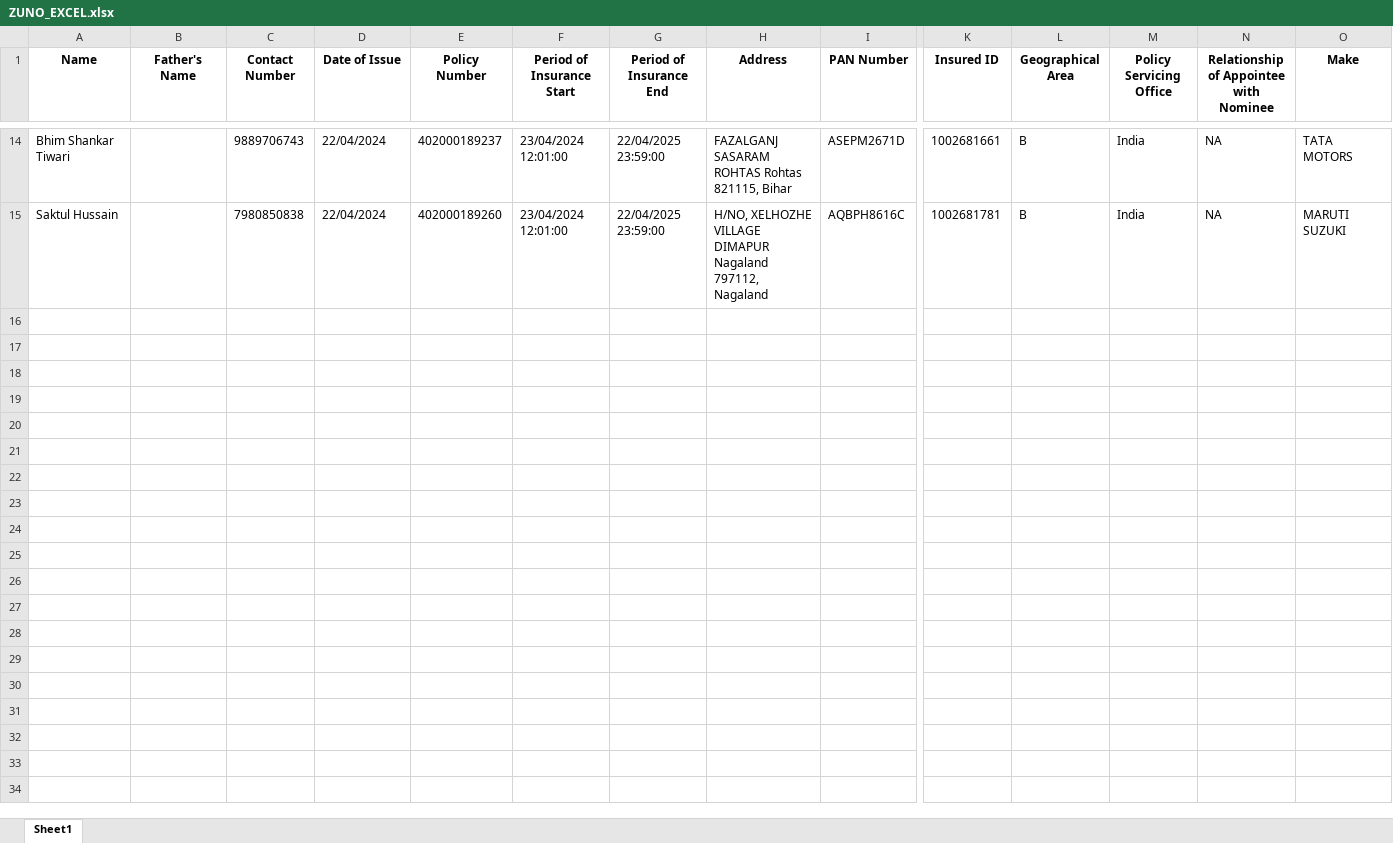
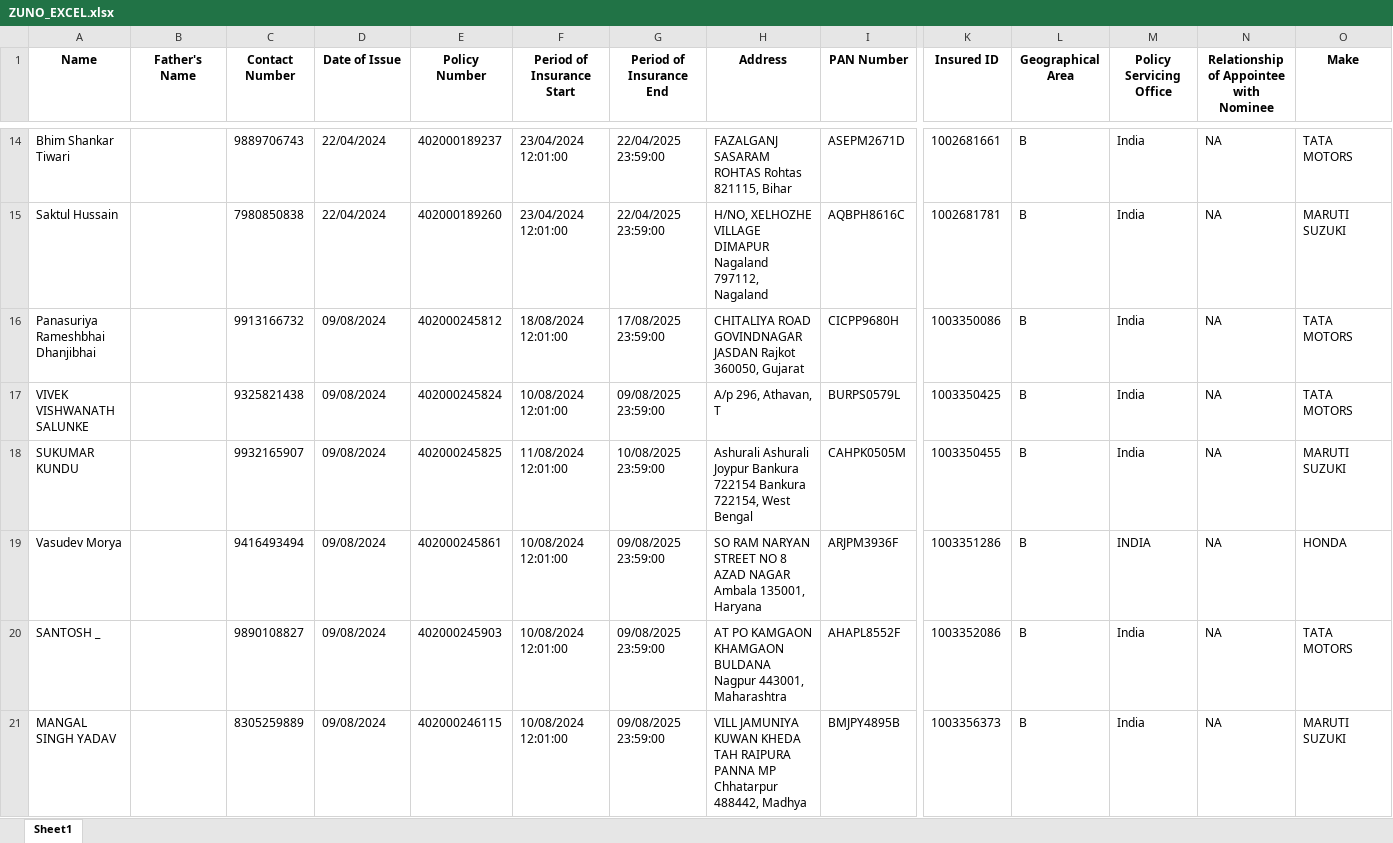
Before and after one commit to harshgarg7023/HARSH_PDF_READER, an Excel workbook: PDF CONTAINER/ZUNO PDF/ZUNO_EXCEL.xlsx, sheet Sheet1, drawn as a sheet; only a part is shown, gaps mark what is left out; values as stored, in another font and other column widths than the file's, no borders; rows hold the shown columns only; the diff names each change by its address in the sheet, - before the commit and + after, or states it on an @@ line.

```diff
--- a/PDF CONTAINER/ZUNO PDF/ZUNO_EXCEL.xlsx (sheet Sheet1)
+++ b/PDF CONTAINER/ZUNO PDF/ZUNO_EXCEL.xlsx (sheet Sheet1)
+row 16: Panasuriya Rameshbhai Dhanjibhai |  | 9913166732 | 09/08/2024 | 402000245812 | 18/08/2024 12:01:00 | 17/08/2025 23:59:00 | CHITALIYA ROAD GOVINDNAGAR JASDAN Rajkot 360050, Gujarat | CICPP9680H | 1003350086 | B | India | NA | TATA MOTORS
+row 17: VIVEK VISHWANATH SALUNKE |  | 9325821438 | 09/08/2024 | 402000245824 | 10/08/2024 12:01:00 | 09/08/2025 23:59:00 | A/p 296, Athavan, T | BURPS0579L | 1003350425 | B | India | NA | TATA MOTORS
+row 18: SUKUMAR KUNDU |  | 9932165907 | 09/08/2024 | 402000245825 | 11/08/2024 12:01:00 | 10/08/2025 23:59:00 | Ashurali Ashurali Joypur Bankura 722154 Bankura 722154, West Bengal | CAHPK0505M | 1003350455 | B | India | NA | MARUTI SUZUKI
+row 19: Vasudev Morya |  | 9416493494 | 09/08/2024 | 402000245861 | 10/08/2024 12:01:00 | 09/08/2025 23:59:00 | SO RAM NARYAN STREET NO 8 AZAD NAGAR Ambala 135001, Haryana | ARJPM3936F | 1003351286 | B | INDIA | NA | HONDA
+row 20: SANTOSH _ |  | 9890108827 | 09/08/2024 | 402000245903 | 10/08/2024 12:01:00 | 09/08/2025 23:59:00 | AT PO KAMGAON KHAMGAON BULDANA Nagpur 443001, Maharashtra | AHAPL8552F | 1003352086 | B | India | NA | TATA MOTORS
+row 21: MANGAL SINGH YADAV |  | 8305259889 | 09/08/2024 | 402000246115 | 10/08/2024 12:01:00 | 09/08/2025 23:59:00 | VILL JAMUNIYA KUWAN KHEDA TAH RAIPURA PANNA MP Chhatarpur 488442, Madhya | BMJPY4895B | 1003356373 | B | India | NA | MARUTI SUZUKI
```
Also changed, not shown: PDF CONTAINER/FUTURE PDF/future_good.xlsx, PDF CONTAINER/FUTURE PDF/future_pcv.xlsx, 57 other files.
